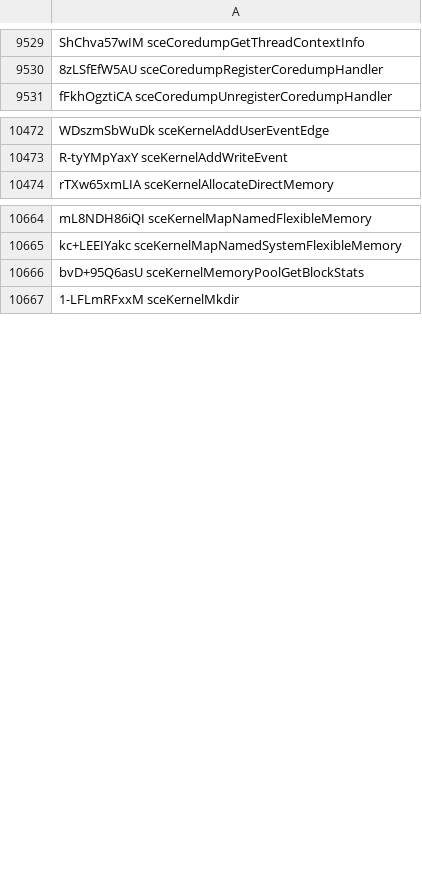
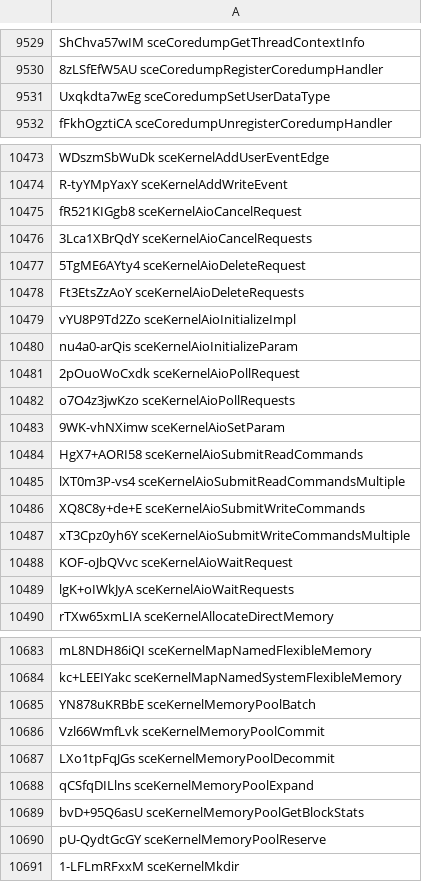
Before and after one commit to SocraticBliss/ps4_module_loader, a CSV file: aerolib.csv, drawn as a sheet; only a part is shown, gaps mark what is left out; the diff covers the shown part only; the diff names each change by its address in the sheet, - before the commit and + after, or states it on an @@ line.

Commit message:
More libKernel NIDs!

```diff
--- a/aerolib.csv
+++ b/aerolib.csv
+row 9531: Uxqkdta7wEg sceCoredumpSetUserDataType
+row 10475: fR521KIGgb8 sceKernelAioCancelRequest
+row 10476: 3Lca1XBrQdY sceKernelAioCancelRequests
+row 10477: 5TgME6AYty4 sceKernelAioDeleteRequest
+row 10478: Ft3EtsZzAoY sceKernelAioDeleteRequests
+row 10479: vYU8P9Td2Zo sceKernelAioInitializeImpl
+row 10480: nu4a0-arQis sceKernelAioInitializeParam
+row 10481: 2pOuoWoCxdk sceKernelAioPollRequest
+row 10482: o7O4z3jwKzo sceKernelAioPollRequests
+row 10483: 9WK-vhNXimw sceKernelAioSetParam
+row 10484: HgX7+AORI58 sceKernelAioSubmitReadCommands
+row 10485: lXT0m3P-vs4 sceKernelAioSubmitReadCommandsMultiple
+row 10486: XQ8C8y+de+E sceKernelAioSubmitWriteCommands
+row 10487: xT3Cpz0yh6Y sceKernelAioSubmitWriteCommandsMultiple
+row 10488: KOF-oJbQVvc sceKernelAioWaitRequest
+row 10489: lgK+oIWkJyA sceKernelAioWaitRequests
+row 10685: YN878uKRBbE sceKernelMemoryPoolBatch
+row 10686: Vzl66WmfLvk sceKernelMemoryPoolCommit
+row 10687: LXo1tpFqJGs sceKernelMemoryPoolDecommit
+row 10688: qCSfqDILlns sceKernelMemoryPoolExpand
+row 10690: pU-QydtGcGY sceKernelMemoryPoolReserve
```
Also changed, not shown: 3 added rows elsewhere in this file.
